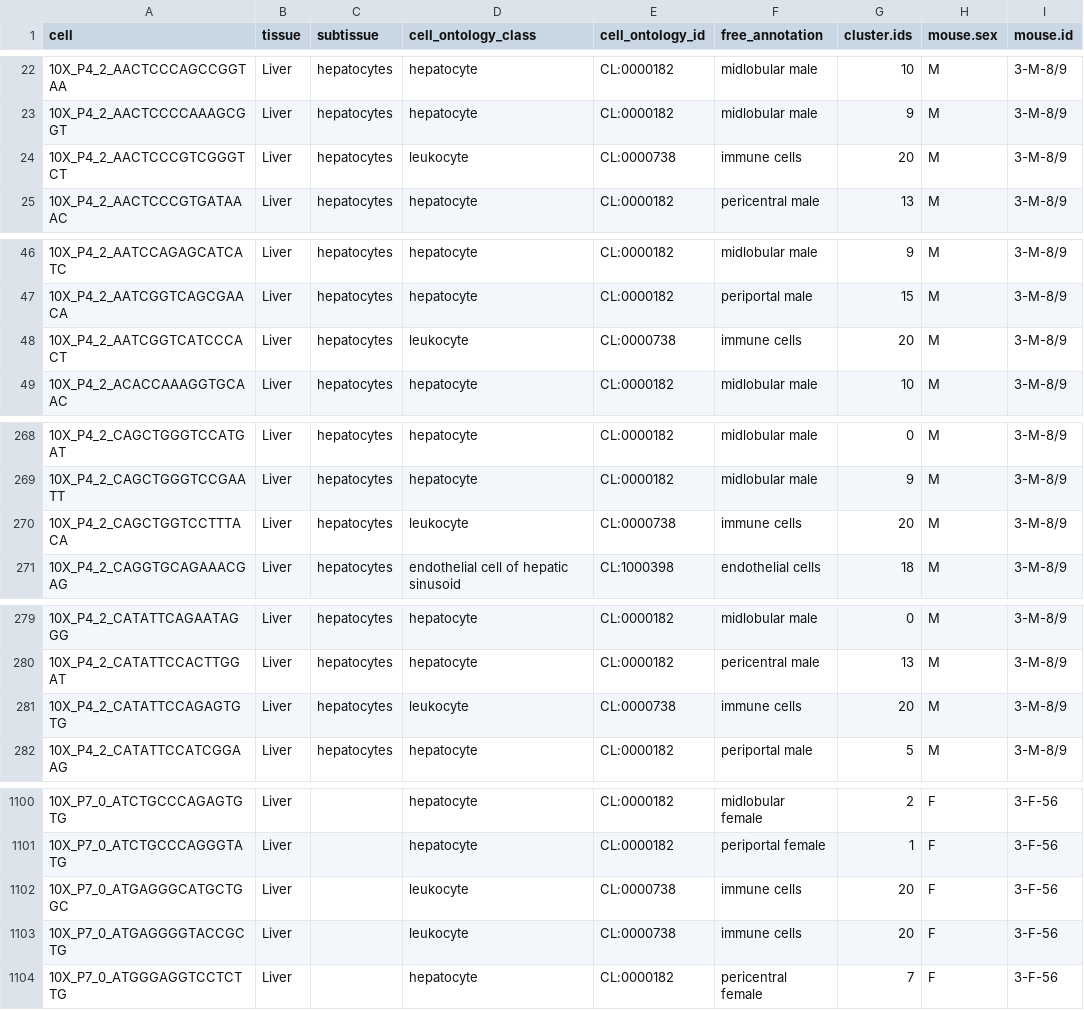
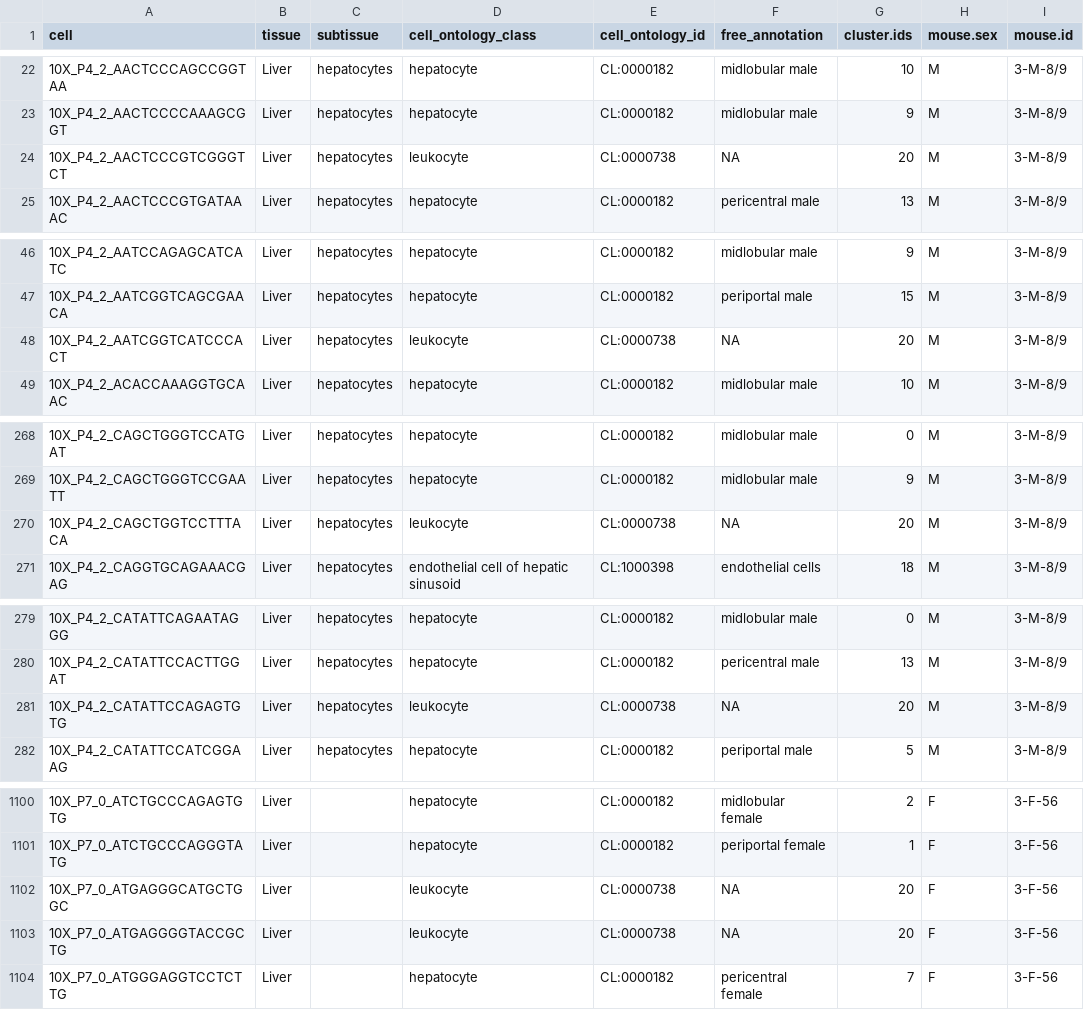
Before and after one commit to czbiohub-sf/tabula-muris, a CSV file: 00_data_ingest/03_tissue_annotation_csv/Liver_droplet_annotation.csv, drawn as a sheet; only a part is shown, gaps mark what is left out; the diff covers the shown part only; the diff names each change by its address in the sheet, - before the commit and + after, or states it on an @@ line.

```diff
--- a/00_data_ingest/03_tissue_annotation_csv/Liver_droplet_annotation.csv
+++ b/00_data_ingest/03_tissue_annotation_csv/Liver_droplet_annotation.csv
-F24 (free_annotation): immune cells
+F24 (free_annotation): NA
-F48 (free_annotation): immune cells
+F48 (free_annotation): NA
-F270 (free_annotation): immune cells
+F270 (free_annotation): NA
-F281 (free_annotation): immune cells
+F281 (free_annotation): NA
-F1102:F1103 (free_annotation): immune cells
+F1102:F1103 (free_annotation): NA
```
Also changed, not shown: 20 edited cells elsewhere in this file, 00_data_ingest/03_tissue_annotation_csv/Aorta_facs_annotation.csv, 00_data_ingest/03_tissue_annotation_csv/Bladder_droplet_annotation.csv, 11 other files.
